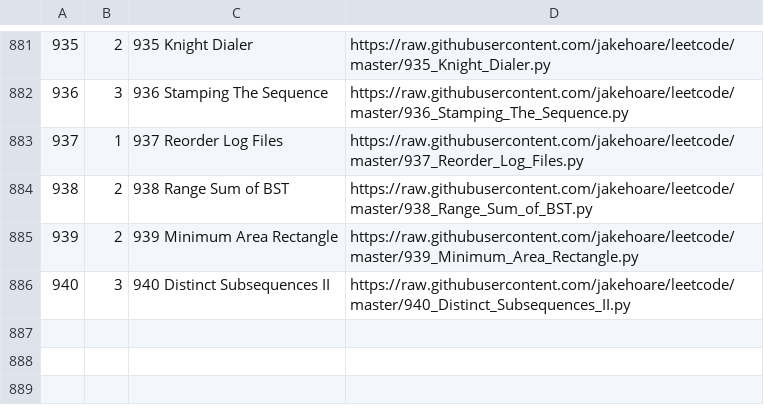
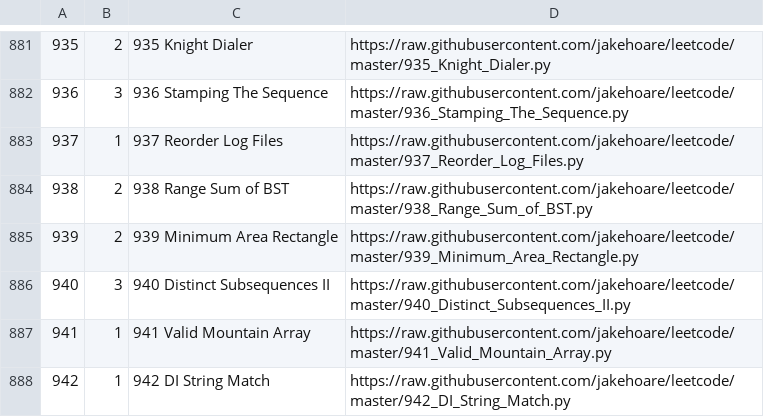
Before and after one commit to jakehoare/leetcode, a CSV file: index.csv, drawn as a sheet; only a part is shown, gaps mark what is left out; the diff names each change by its address in the sheet, - before the commit and + after, or states it on an @@ line.

Commit message:
Update index.

```diff
--- a/index.csv
+++ b/index.csv
+row 887: 941 | 1 | 941 Valid Mountain Array | https://raw.githubusercontent.com/jakehoare/leetcode/master/941_Valid_Mountain_Array.py
+row 888: 942 | 1 | 942 DI String Match | https://raw.githubusercontent.com/jakehoare/leetcode/master/942_DI_String_Match.py
```
